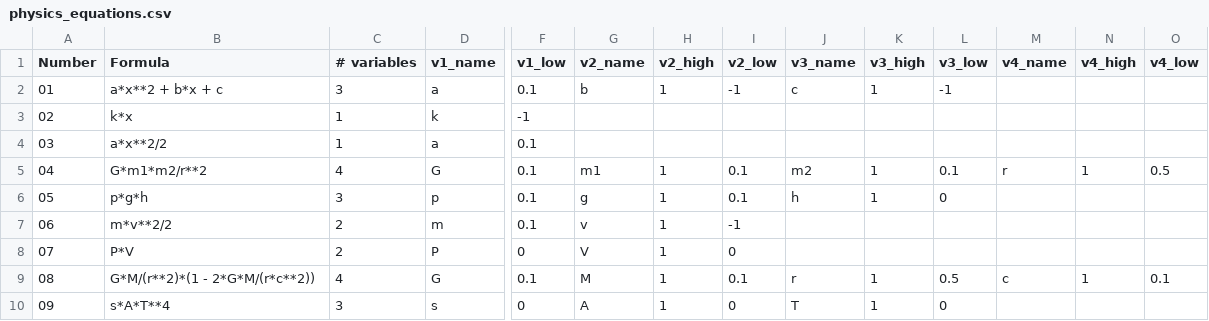
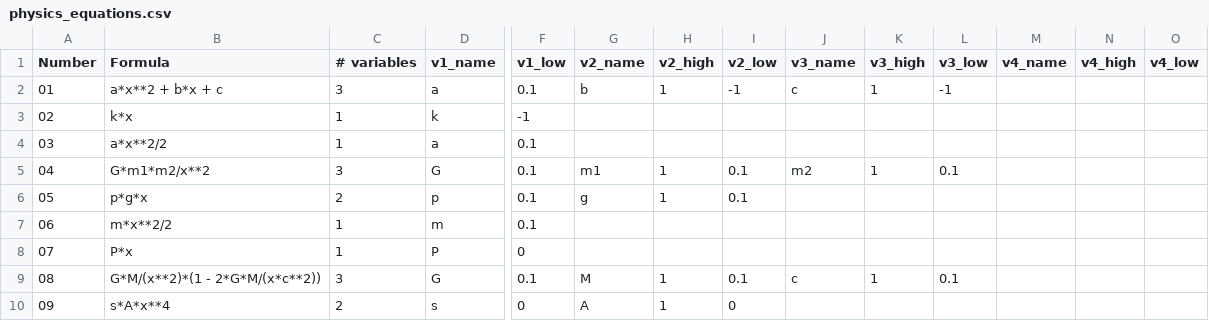
Before and after one commit to ctsai64/FeynmanEquations, a CSV file: physics_equations.csv, drawn as a sheet; only a part is shown, gaps mark what is left out; the diff covers the shown part only; the diff names each change by its address in the sheet, - before the commit and + after, or states it on an @@ line.

```diff
--- a/physics_equations.csv
+++ b/physics_equations.csv
-B5 (Formula): G*m1*m2/r**2
+B5 (Formula): G*m1*m2/x**2
-C5 (# variables): 4
+C5 (# variables): 3
-M5 (v4_name): r
+M5 (v4_name): (empty)
-N5 (v4_high): 1
+N5 (v4_high): (empty)
-O5 (v4_low): 0.5
+O5 (v4_low): (empty)
-B6 (Formula): p*g*h
+B6 (Formula): p*g*x
-C6 (# variables): 3
+C6 (# variables): 2
-J6 (v3_name): h
+J6 (v3_name): (empty)
-K6 (v3_high): 1
+K6 (v3_high): (empty)
-L6 (v3_low): 0
+L6 (v3_low): (empty)
-B7 (Formula): m*v**2/2
+B7 (Formula): m*x**2/2
-C7:C8 (# variables): 2
+C7:C8 (# variables): 1
-G7 (v2_name): v
+G7 (v2_name): (empty)
-H7:H8 (v2_high): 1
+H7:H8 (v2_high): (empty)
-I7 (v2_low): -1
+I7 (v2_low): (empty)
-B8 (Formula): P*V
+B8 (Formula): P*x
-G8 (v2_name): V
+G8 (v2_name): (empty)
-I8 (v2_low): 0
+I8 (v2_low): (empty)
-B9 (Formula): G*M/(r**2)*(1 - 2*G*M/(r*c**2))
+B9 (Formula): G*M/(x**2)*(1 - 2*G*M/(x*c**2))
-C9 (# variables): 4
+C9 (# variables): 3
-J9 (v3_name): r
+J9 (v3_name): c
-L9 (v3_low): 0.5
+L9 (v3_low): 0.1
-M9 (v4_name): c
+M9 (v4_name): (empty)
-N9 (v4_high): 1
+N9 (v4_high): (empty)
-O9 (v4_low): 0.1
+O9 (v4_low): (empty)
-B10 (Formula): s*A*T**4
+B10 (Formula): s*A*x**4
-C10 (# variables): 3
+C10 (# variables): 2
-J10 (v3_name): T
+J10 (v3_name): (empty)
-K10 (v3_high): 1
+K10 (v3_high): (empty)
-L10 (v3_low): 0
+L10 (v3_low): (empty)
```
Also changed, not shown: 62 edited cells elsewhere in this file.
